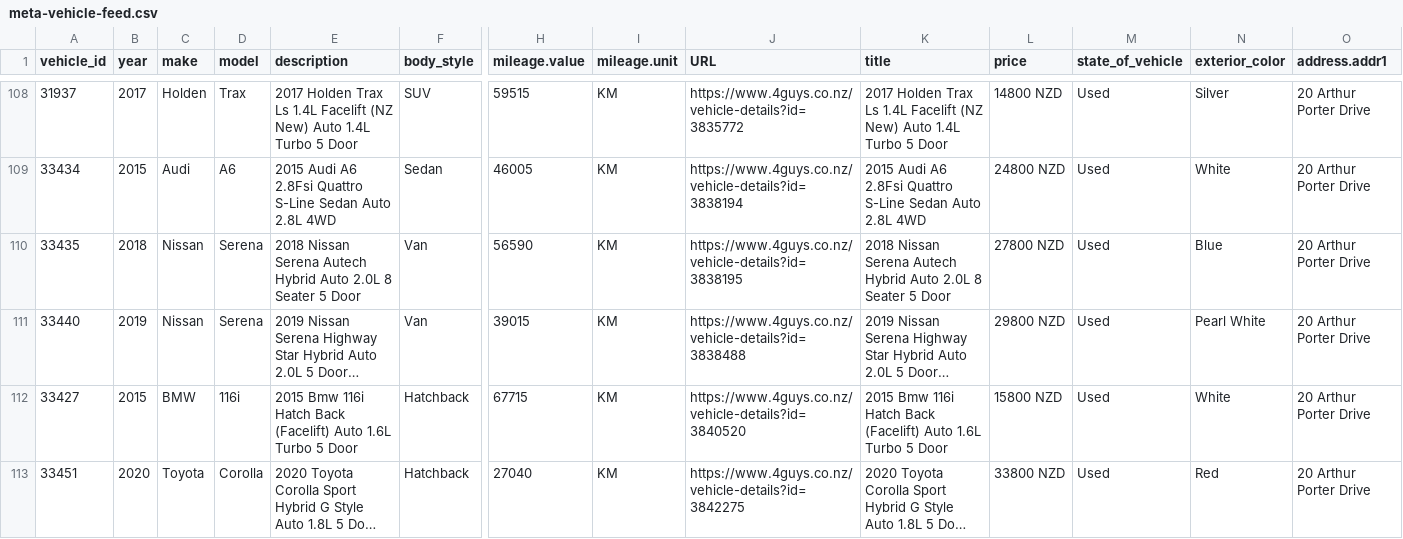
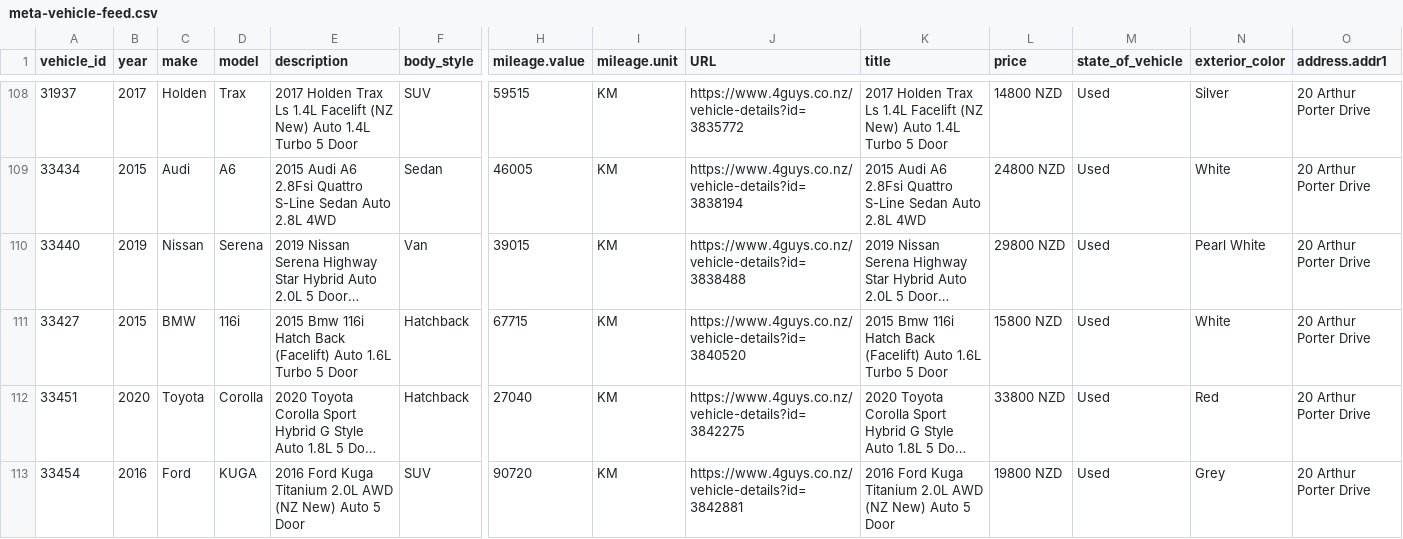
Before and after one commit to enquiries-svg/4guys-sitemap, a CSV file: meta-vehicle-feed.csv, drawn as a sheet; only a part is shown, gaps mark what is left out; the shorter side is filled out with more unchanged rows; long unchanged cells end in …; rows hold the shown columns only; the diff names each change by its address in the sheet, - before the commit and + after, or states it on an @@ line.

```diff
--- a/meta-vehicle-feed.csv
+++ b/meta-vehicle-feed.csv
-row 110: 33435 | 2018 | Nissan | Serena | 2018 Nissan Serena Autech Hybrid Auto 2.0L 8 Seater 5 Door | Van | 56590 | KM | https://www.4guys.co.nz/vehicle-details?id=3838195 | 2018 Nissan Serena Autech Hybrid Auto 2.0L 8 Seater 5 Door | 27800 NZD | Used | Blue | 20 Arthur Porter Drive
```
Also changed, not shown: remarketing-feed.csv, tiktok-vehicle-feed.csv, 3 other files.
